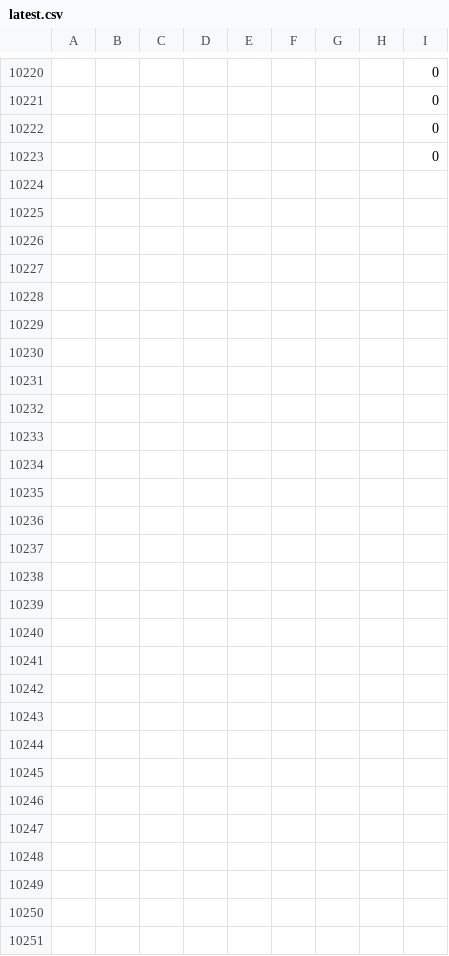
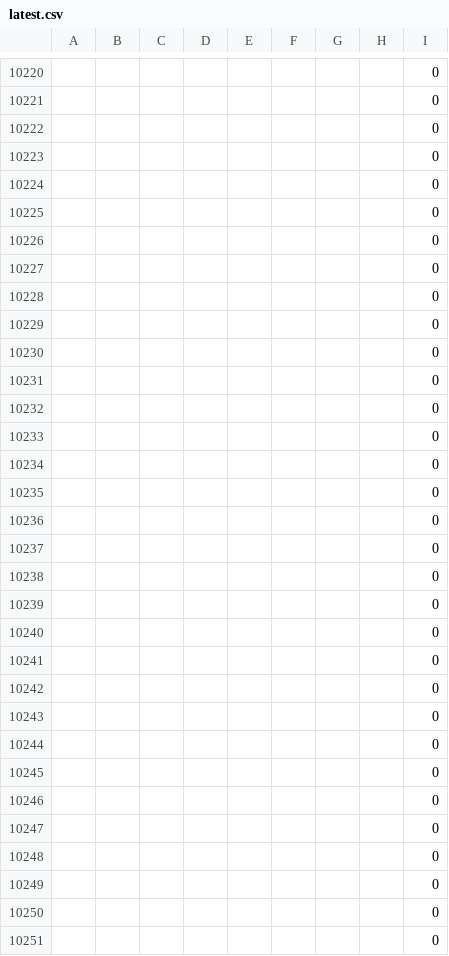
Before and after one commit to ArshiaVahedi/dementia_grants, a CSV file: data/latest.csv, drawn as a sheet; only a part is shown, gaps mark what is left out.

Commit message:
Update NIH dementia grants data

```diff
--- a/data/latest.csv
+++ b/data/latest.csv
@@ -10223 +10223,29 @@
 "","","","","","","","",0
+"","","","","","","","",0
+"","","","","","","","",0
+"","","","","","","","",0
+"","","","","","","","",0
+"","","","","","","","",0
+"","","","","","","","",0
+"","","","","","","","",0
+"","","","","","","","",0
+"","","","","","","","",0
+"","","","","","","","",0
+"","","","","","","","",0
+"","","","","","","","",0
+"","","","","","","","",0
+"","","","","","","","",0
+"","","","","","","","",0
+"","","","","","","","",0
+"","","","","","","","",0
+"","","","","","","","",0
+"","","","","","","","",0
+"","","","","","","","",0
+"","","","","","","","",0
+"","","","","","","","",0
+"","","","","","","","",0
+"","","","","","","","",0
+"","","","","","","","",0
+"","","","","","","","",0
+"","","","","","","","",0
+"","","","","","","","",0
```
Also changed, not shown: 1 other file.
